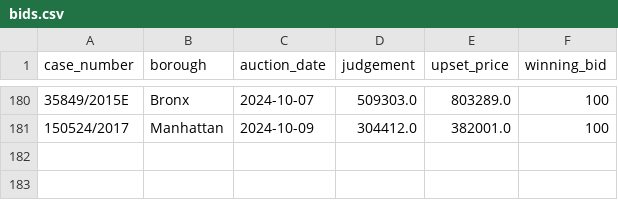
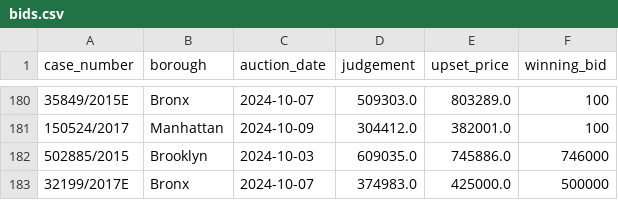
Before and after one commit to ivoytov/manhattan, a CSV file: foreclosures/bids.csv, drawn as a sheet; only a part is shown, gaps mark what is left out.

```diff
--- a/foreclosures/bids.csv
+++ b/foreclosures/bids.csv
@@ -181 +181,3 @@ case_number,borough,auction_date,judgement,upset_price,winning_bid
 150524/2017,Manhattan,2024-10-09,304412.0,382001.0,100
+502885/2015,Brooklyn,2024-10-03,609035.0,745886.0,746000
+32199/2017E,Bronx,2024-10-07,374983.0,425000.0,500000
```
Also changed, not shown: foreclosures/auction_sales.csv, foreclosures/cases.csv, 7 other files.
